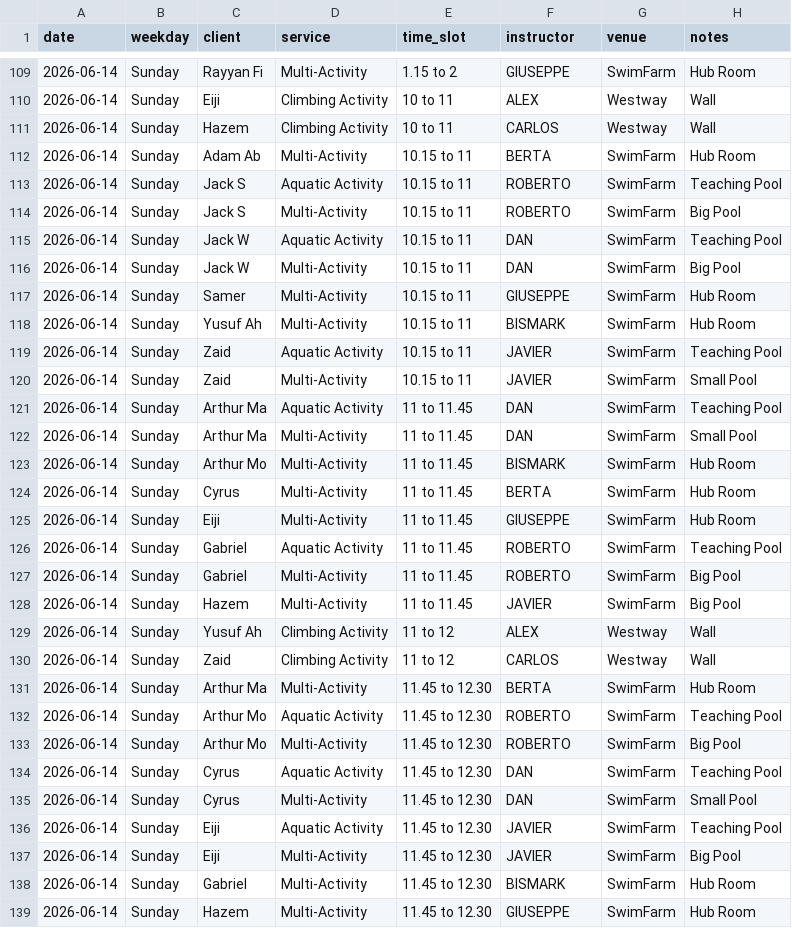
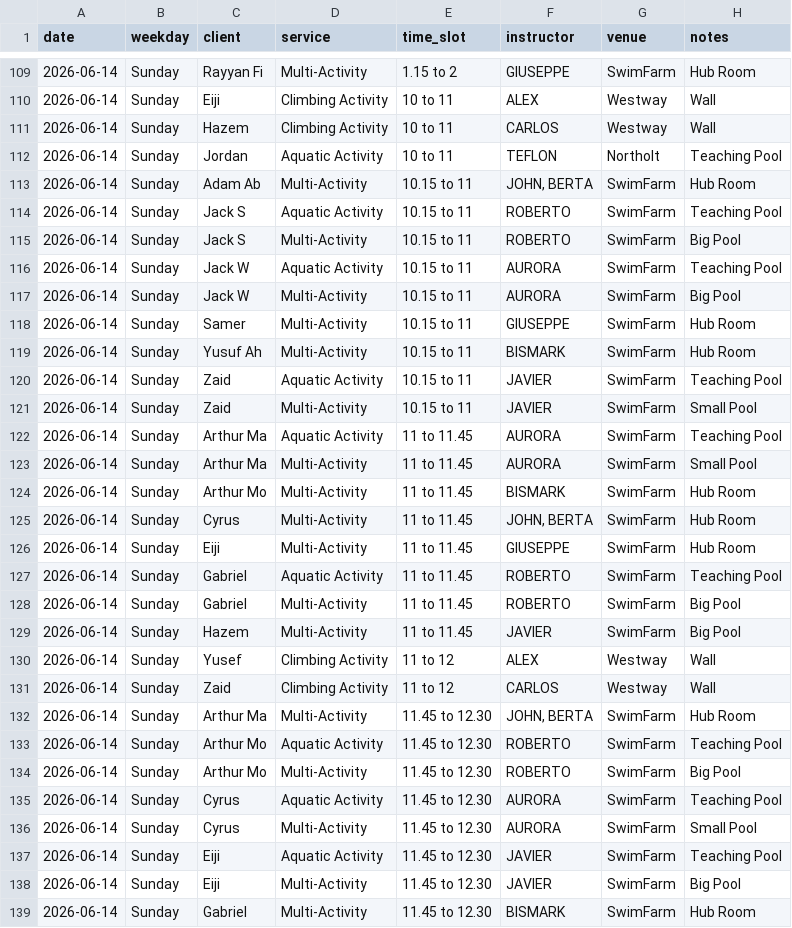
Before and after one commit to Vyky29/PORTALVIC, a CSV file: database/roster_weeks/summer-term-2-week-2026-06-08_2026-06-14.csv, drawn as a sheet; only a part is shown, gaps mark what is left out; the shorter side is filled out with more unchanged rows; the diff covers the shown part only.

```diff
--- a/database/roster_weeks/summer-term-2-week-2026-06-08_2026-06-14.csv
+++ b/database/roster_weeks/summer-term-2-week-2026-06-08_2026-06-14.csv
@@ -111,7 +111,8 @@ date,weekday,client,service,time_slot,instructor,venue,notes
 2026-06-14,Sunday,Hazem,Climbing Activity,10 to 11,CARLOS,Westway,Wall
-2026-06-14,Sunday,Adam Ab,Multi-Activity,10.15 to 11,BERTA,SwimFarm,Hub Room
+2026-06-14,Sunday,Jordan,Aquatic Activity,10 to 11,TEFLON,Northolt,Teaching Pool
+2026-06-14,Sunday,Adam Ab,Multi-Activity,10.15 to 11,"JOHN, BERTA",SwimFarm,Hub Room
 2026-06-14,Sunday,Jack S,Aquatic Activity,10.15 to 11,ROBERTO,SwimFarm,Teaching Pool
 2026-06-14,Sunday,Jack S,Multi-Activity,10.15 to 11,ROBERTO,SwimFarm,Big Pool
-2026-06-14,Sunday,Jack W,Aquatic Activity,10.15 to 11,DAN,SwimFarm,Teaching Pool
-2026-06-14,Sunday,Jack W,Multi-Activity,10.15 to 11,DAN,SwimFarm,Big Pool
+2026-06-14,Sunday,Jack W,Aquatic Activity,10.15 to 11,AURORA,SwimFarm,Teaching Pool
+2026-06-14,Sunday,Jack W,Multi-Activity,10.15 to 11,AURORA,SwimFarm,Big Pool
 2026-06-14,Sunday,Samer,Multi-Activity,10.15 to 11,GIUSEPPE,SwimFarm,Hub Room
@@ -120,6 +121,6 @@ date,weekday,client,service,time_slot,instructor,venue,notes
 2026-06-14,Sunday,Zaid,Multi-Activity,10.15 to 11,JAVIER,SwimFarm,Small Pool
-2026-06-14,Sunday,Arthur Ma,Aquatic Activity,11 to 11.45,DAN,SwimFarm,Teaching Pool
-2026-06-14,Sunday,Arthur Ma,Multi-Activity,11 to 11.45,DAN,SwimFarm,Small Pool
+2026-06-14,Sunday,Arthur Ma,Aquatic Activity,11 to 11.45,AURORA,SwimFarm,Teaching Pool
+2026-06-14,Sunday,Arthur Ma,Multi-Activity,11 to 11.45,AURORA,SwimFarm,Small Pool
 2026-06-14,Sunday,Arthur Mo,Multi-Activity,11 to 11.45,BISMARK,SwimFarm,Hub Room
-2026-06-14,Sunday,Cyrus,Multi-Activity,11 to 11.45,BERTA,SwimFarm,Hub Room
+2026-06-14,Sunday,Cyrus,Multi-Activity,11 to 11.45,"JOHN, BERTA",SwimFarm,Hub Room
 2026-06-14,Sunday,Eiji,Multi-Activity,11 to 11.45,GIUSEPPE,SwimFarm,Hub Room
@@ -128,9 +129,9 @@ date,weekday,client,service,time_slot,instructor,venue,notes
 2026-06-14,Sunday,Hazem,Multi-Activity,11 to 11.45,JAVIER,SwimFarm,Big Pool
-2026-06-14,Sunday,Yusuf Ah,Climbing Activity,11 to 12,ALEX,Westway,Wall
+2026-06-14,Sunday,Yusef,Climbing Activity,11 to 12,ALEX,Westway,Wall
 2026-06-14,Sunday,Zaid,Climbing Activity,11 to 12,CARLOS,Westway,Wall
-2026-06-14,Sunday,Arthur Ma,Multi-Activity,11.45 to 12.30,BERTA,SwimFarm,Hub Room
+2026-06-14,Sunday,Arthur Ma,Multi-Activity,11.45 to 12.30,"JOHN, BERTA",SwimFarm,Hub Room
 2026-06-14,Sunday,Arthur Mo,Aquatic Activity,11.45 to 12.30,ROBERTO,SwimFarm,Teaching Pool
 2026-06-14,Sunday,Arthur Mo,Multi-Activity,11.45 to 12.30,ROBERTO,SwimFarm,Big Pool
-2026-06-14,Sunday,Cyrus,Aquatic Activity,11.45 to 12.30,DAN,SwimFarm,Teaching Pool
-2026-06-14,Sunday,Cyrus,Multi-Activity,11.45 to 12.30,DAN,SwimFarm,Small Pool
+2026-06-14,Sunday,Cyrus,Aquatic Activity,11.45 to 12.30,AURORA,SwimFarm,Teaching Pool
+2026-06-14,Sunday,Cyrus,Multi-Activity,11.45 to 12.30,AURORA,SwimFarm,Small Pool
 2026-06-14,Sunday,Eiji,Aquatic Activity,11.45 to 12.30,JAVIER,SwimFarm,Teaching Pool
```
Also changed, not shown: 2 added rows, 2 removed rows and 31 edited cells elsewhere in this file, database/roster_weeks/summer-term-2-week-2026-06-15_2026-06-21.csv, database/roster_weeks/summer-term-2-week-2026-06-22_2026-06-28.csv, 19 other files.
